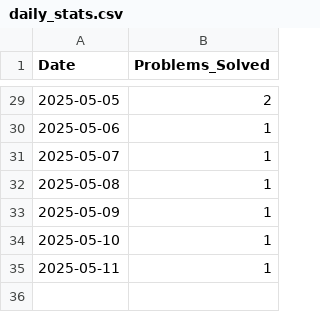
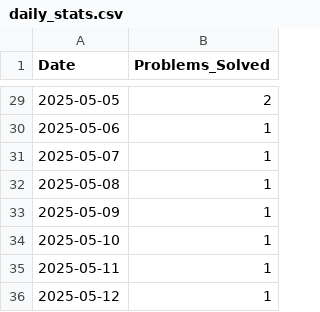
Before and after one commit to aimldinesh/data-science-coding-log, a CSV file: daily_stats.csv, drawn as a sheet; only a part is shown, gaps mark what is left out; the diff names each change by its address in the sheet, - before the commit and + after, or states it on an @@ line.

```diff
--- a/daily_stats.csv
+++ b/daily_stats.csv
+row 36: 2025-05-12 | 1
```
Also changed, not shown: 4 other files.
